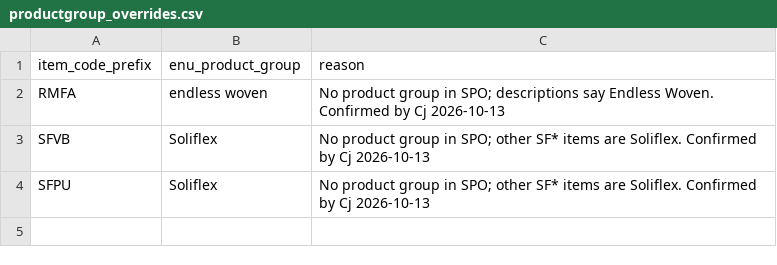
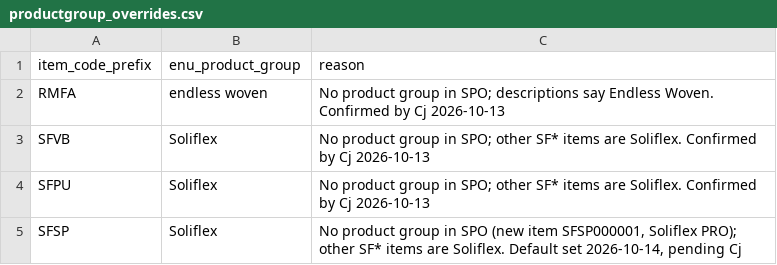
Before and after one commit to chaudhryji/DAM-Datasheets-Sync, a CSV file: config/productgroup_overrides.csv, drawn as a sheet.

```diff
--- a/config/productgroup_overrides.csv
+++ b/config/productgroup_overrides.csv
@@ -4 +4,2 @@ SFVB,Soliflex,"No product group in SPO; other SF* items are Soliflex. Confirmed
 SFPU,Soliflex,"No product group in SPO; other SF* items are Soliflex. Confirmed by Cj 2026-10-13"
+SFSP,Soliflex,"No product group in SPO (new item SFSP000001, Soliflex PRO); other SF* items are Soliflex. Default set 2026-10-14, pending Cj"
```
Also changed, not shown: 2 other files.
